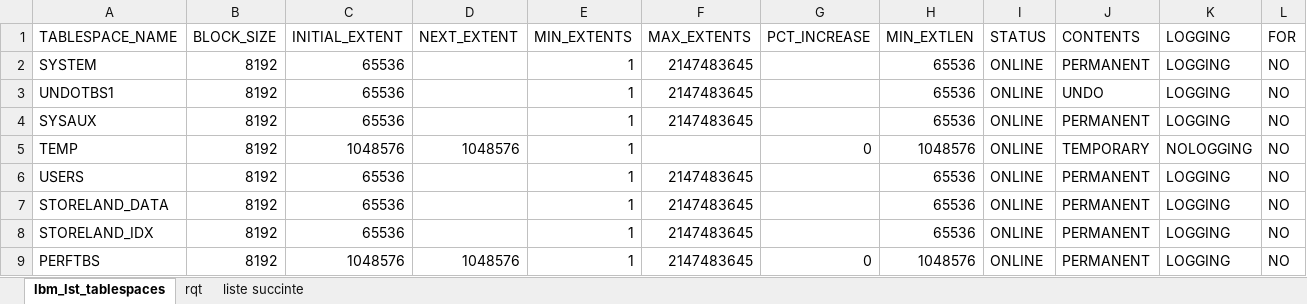
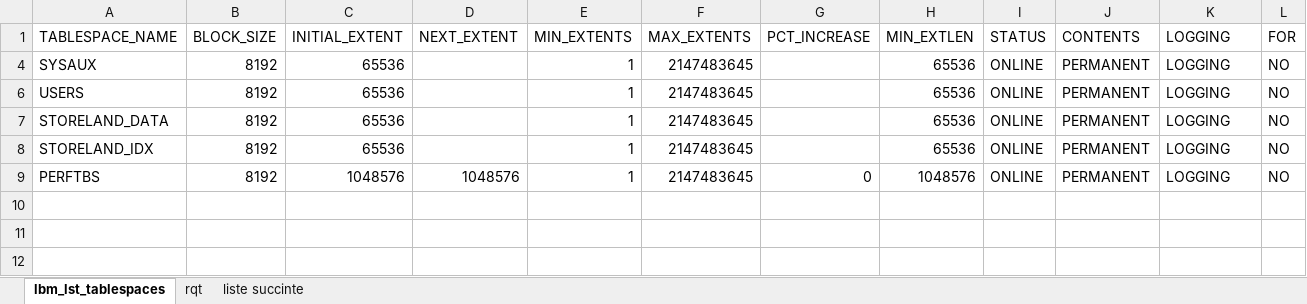
Before and after one commit to yakobibus/Essais, an Excel workbook: Src/lbm/Modele/lbm_lst_tablespaces.xlsx, sheet lbm_lst_tablespaces, drawn as a sheet; only a part is shown; values as stored, in another font and other column widths than the file's, no borders; rows hold the shown columns only; the diff names each change by its address in the sheet, - before the commit and + after, or states it on an @@ line.

```diff
--- a/Src/lbm/Modele/lbm_lst_tablespaces.xlsx (sheet lbm_lst_tablespaces)
+++ b/Src/lbm/Modele/lbm_lst_tablespaces.xlsx (sheet lbm_lst_tablespaces)
@@ row 2 hidden: SYSTEM | 8192 | 65536 |  | 1 | 2147483645 |  | 65536 | ONLINE | PERMANENT | LOGGING | NO @@
@@ row 3 hidden: UNDOTBS1 | 8192 | 65536 |  | 1 | 2147483645 |  | 65536 | ONLINE | UNDO | LOGGING | NO @@
@@ row 5 hidden: TEMP | 8192 | 1048576 | 1048576 | 1 |  | 0 | 1048576 | ONLINE | TEMPORARY | NOLOGGING | NO @@
```
Also changed, not shown: 5 other files.
